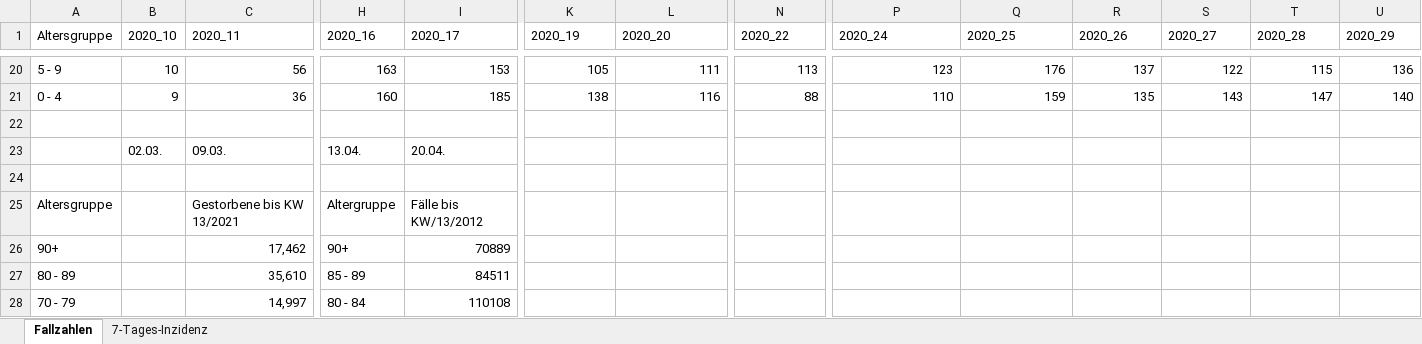
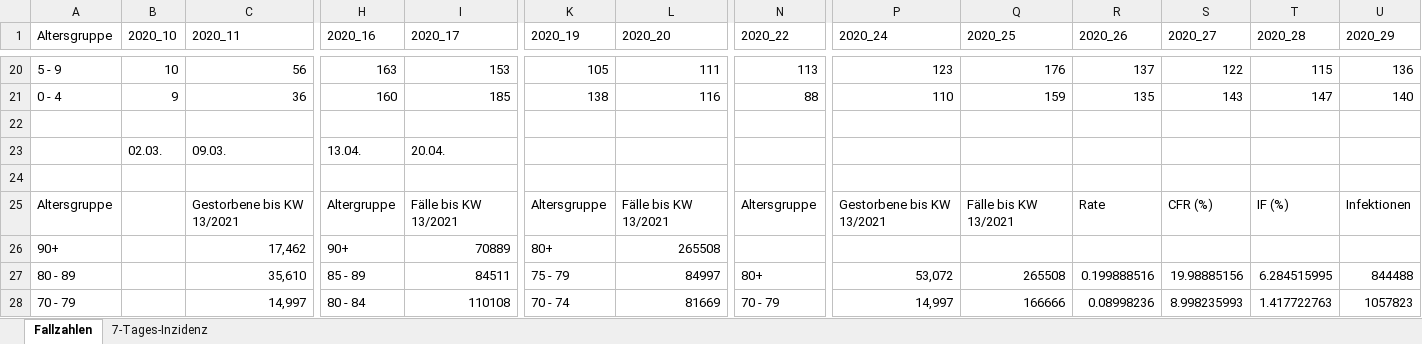
Before and after one commit to egdels/covid19_txt_stat, an Excel workbook: ref/Altersverteilung2.xlsx, sheet Fallzahlen, drawn as a sheet; only a part is shown, gaps mark what is left out; values as stored, in another font and other column widths than the file's, no borders; the diff covers the shown part only; the diff names each change by its address in the sheet, - before the commit and + after, or states it on an @@ line.

Commit message:
calc for ifr and infections

```diff
--- a/ref/Altersverteilung2.xlsx (sheet Fallzahlen)
+++ b/ref/Altersverteilung2.xlsx (sheet Fallzahlen)
-I25 (2020_17): Fälle bis KW/13/2012
+I25 (2020_17): Fälle bis KW 13/2021
-K25 (2020_19): (empty)
+K25 (2020_19): Altersgruppe
-L25 (2020_20): (empty)
+L25 (2020_20): Fälle bis KW 13/2021
-N25 (2020_22): (empty)
+N25 (2020_22): Altersgruppe
-P25 (2020_24): (empty)
+P25 (2020_24): Gestorbene bis KW 13/2021
-Q25 (2020_25): (empty)
+Q25 (2020_25): Fälle bis KW 13/2021
-R25 (2020_26): (empty)
+R25 (2020_26): Rate
-S25 (2020_27): (empty)
+S25 (2020_27): CFR (%)
-T25 (2020_28): (empty)
+T25 (2020_28): IF (%)
-U25 (2020_29): (empty)
+U25 (2020_29): Infektionen
-K26 (2020_19): (empty)
+K26 (2020_19): 80+
-L26 (2020_20): (empty)
+L26 (2020_20): 265508
-K27 (2020_19): (empty)
+K27 (2020_19): 75 - 79
-L27 (2020_20): (empty)
+L27 (2020_20): 84997
-N27 (2020_22): (empty)
+N27 (2020_22): 80+
-P27 (2020_24): (empty)
+P27 (2020_24): 53,072
-Q27 (2020_25): (empty)
+Q27 (2020_25): 265508
-R27 (2020_26): (empty)
+R27 (2020_26): 0.199888516
-S27 (2020_27): (empty)
+S27 (2020_27): 19.98885156
-T27 (2020_28): (empty)
+T27 (2020_28): 6.284515995
-U27 (2020_29): (empty)
+U27 (2020_29): 844488
-K28 (2020_19): (empty)
+K28 (2020_19): 70 - 74
-L28 (2020_20): (empty)
+L28 (2020_20): 81669
-N28 (2020_22): (empty)
+N28 (2020_22): 70 - 79
-P28 (2020_24): (empty)
+P28 (2020_24): 14,997
-Q28 (2020_25): (empty)
+Q28 (2020_25): 166666
-R28 (2020_26): (empty)
+R28 (2020_26): 0.08998236
-S28 (2020_27): (empty)
+S28 (2020_27): 8.998235993
-T28 (2020_28): (empty)
+T28 (2020_28): 1.417722763
-U28 (2020_29): (empty)
+U28 (2020_29): 1057823
```
Also changed, not shown: 7 added rows, 7 removed rows and 63 edited cells elsewhere in this sheet.
